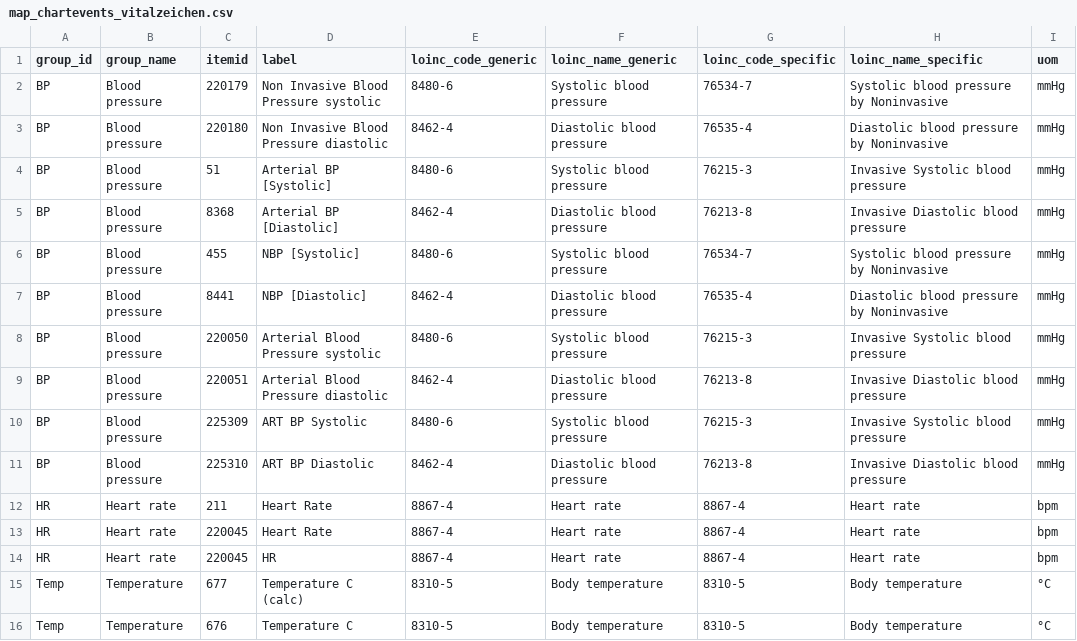
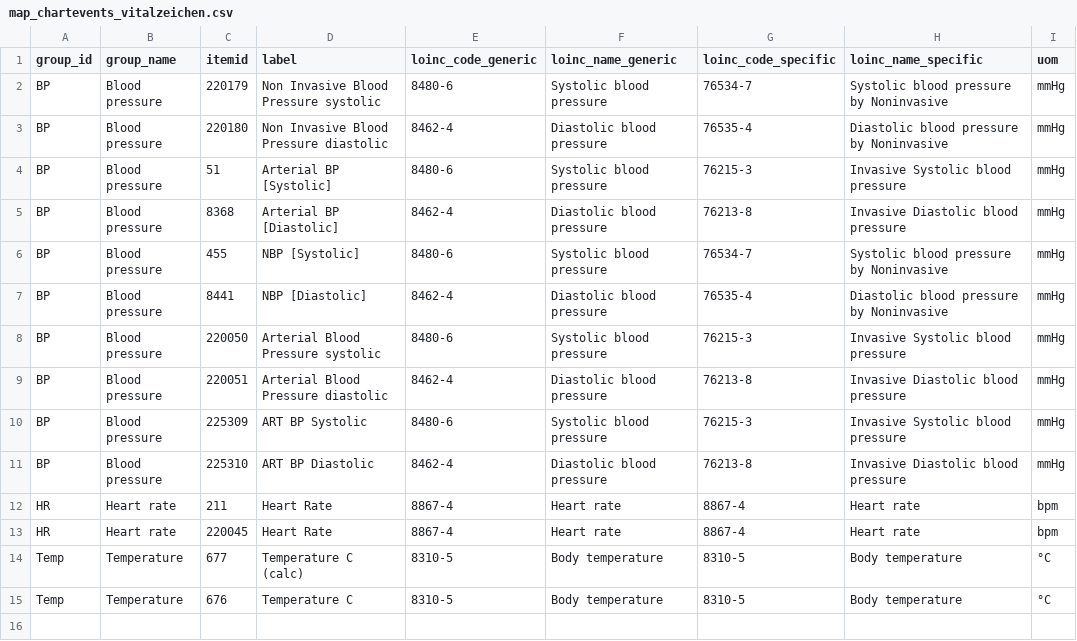
Before and after one commit to ganslats/TMF-School-Datenanalyse-Visualisierung, a CSV file: Rohdaten/Übung/map_chartevents_vitalzeichen.csv, drawn as a sheet; the diff names each change by its address in the sheet, - before the commit and + after, or states it on an @@ line.

Commit message:
Dublette in Vitalparameter-Mapping behoben

```diff
--- a/Rohdaten/Übung/map_chartevents_vitalzeichen.csv
+++ b/Rohdaten/Übung/map_chartevents_vitalzeichen.csv
-row 14: HR | Heart rate | 220045 | HR | 8867-4 | Heart rate | 8867-4 | Heart rate | bpm
```
